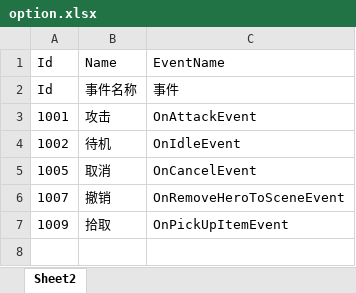
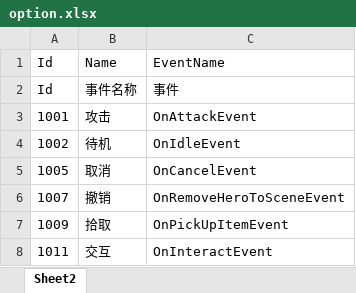
Before and after one commit to DyWriteCode/CounterclockwiseVietnam, an Excel workbook: Assets/_Excel/option.xlsx, sheet Sheet2, drawn as a sheet; values as stored, in another font and other column widths than the file's, no borders; the diff names each change by its address in the sheet, - before the commit and + after, or states it on an @@ line.

```diff
--- a/Assets/_Excel/option.xlsx (sheet Sheet2)
+++ b/Assets/_Excel/option.xlsx (sheet Sheet2)
+row 8: 1011 | 交互 | OnInteractEvent
```
Also changed, not shown: Assets/_Excel/enemy.xlsx, Assets/_Excel/massif.xlsx, 19 other files.
